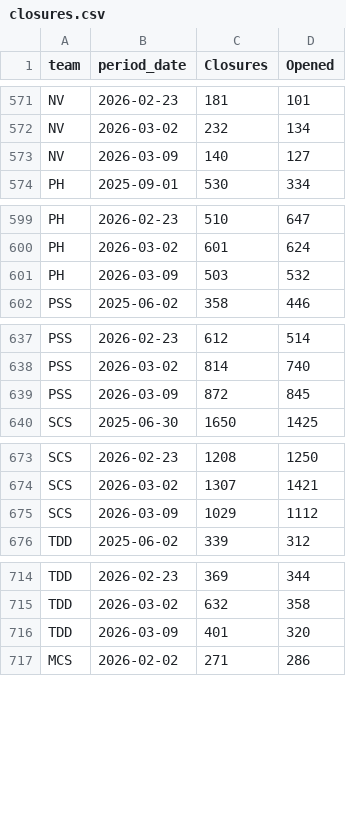
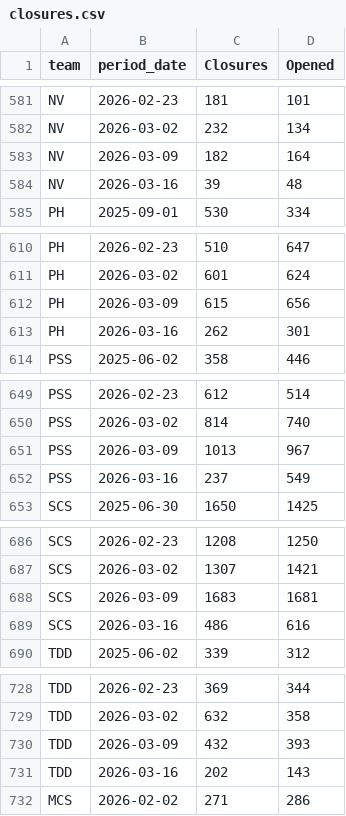
Before and after one commit to 17wadeche/heijunka-dev, a CSV file: closures.csv, drawn as a sheet; only a part is shown, gaps mark what is left out; the diff covers the shown part only.

```diff
--- a/closures.csv
+++ b/closures.csv
@@ -572,3 +582,4 @@ NV,2026-02-23,181,101
 NV,2026-03-02,232,134
-NV,2026-03-09,140,127
+NV,2026-03-09,182,164
+NV,2026-03-16,39,48
 PH,2025-09-01,530,334
@@ -600,3 +611,4 @@ PH,2026-02-23,510,647
 PH,2026-03-02,601,624
-PH,2026-03-09,503,532
+PH,2026-03-09,615,656
+PH,2026-03-16,262,301
 PSS,2025-06-02,358,446
@@ -638,3 +650,4 @@ PSS,2026-02-23,612,514
 PSS,2026-03-02,814,740
-PSS,2026-03-09,872,845
+PSS,2026-03-09,1013,967
+PSS,2026-03-16,237,549
 SCS,2025-06-30,1650,1425
@@ -674,3 +687,4 @@ SCS,2026-02-23,1208,1250
 SCS,2026-03-02,1307,1421
-SCS,2026-03-09,1029,1112
+SCS,2026-03-09,1683,1681
+SCS,2026-03-16,486,616
 TDD,2025-06-02,339,312
@@ -715,3 +729,4 @@ TDD,2026-02-23,369,344
 TDD,2026-03-02,632,358
-TDD,2026-03-09,401,320
+TDD,2026-03-09,432,393
+TDD,2026-03-16,202,143
 MCS,2026-02-02,271,286
```
Also changed, not shown: 12 added rows and 24 edited cells elsewhere in this file, timeliness.csv.
